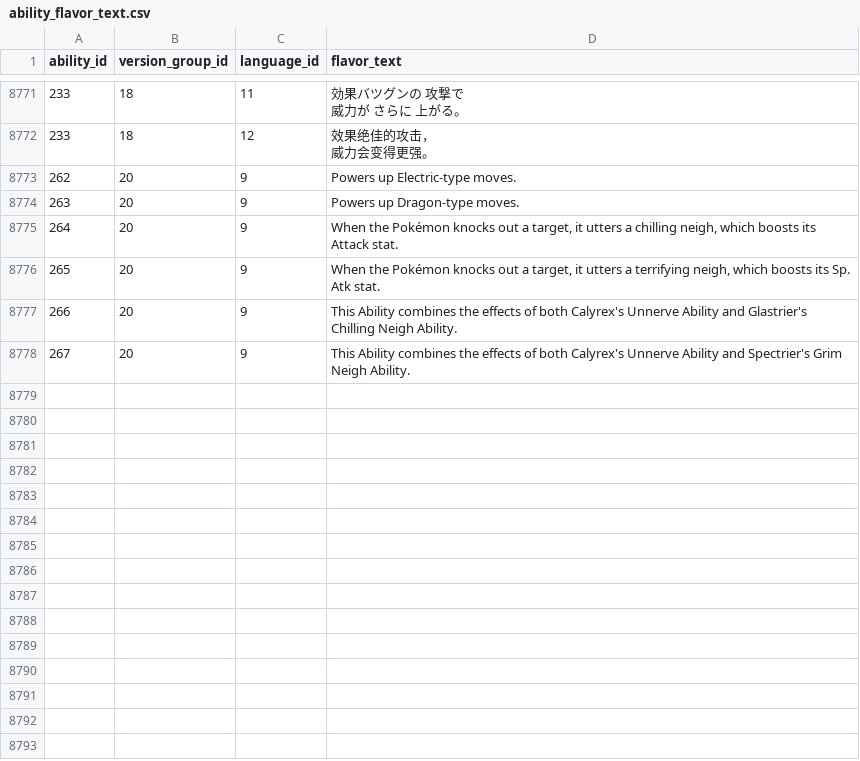
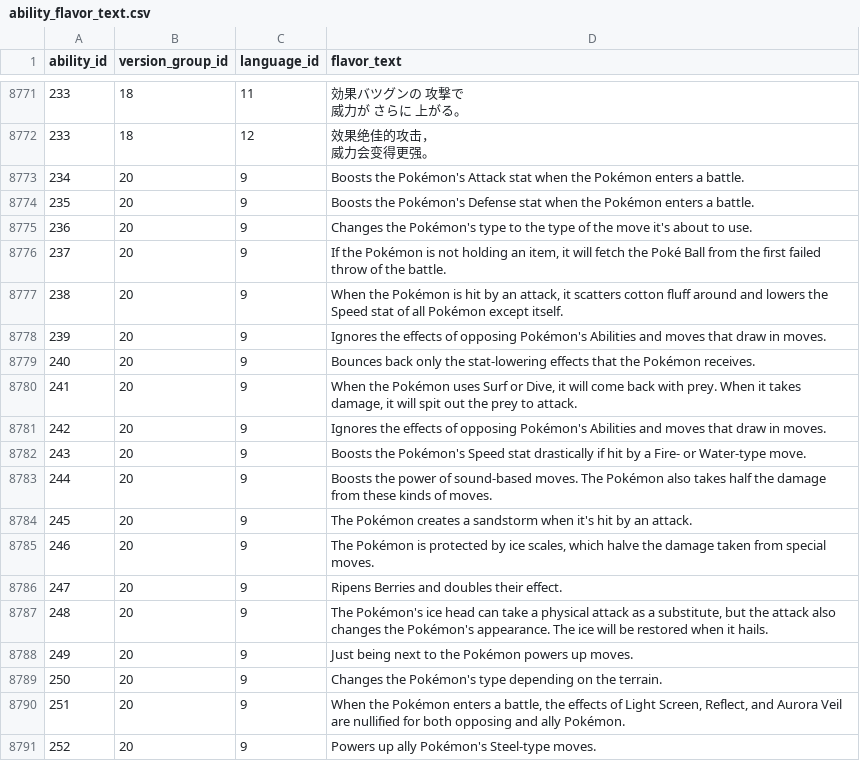
Before and after one commit to poketwo/pokedex, a CSV file: pokedex/data/csv/ability_flavor_text.csv, drawn as a sheet; only a part is shown, gaps mark what is left out; the shorter side is filled out with more unchanged rows; the diff covers the shown part only; the diff names each change by its address in the sheet, - before the commit and + after, or states it on an @@ line.

Commit message:
add gen8 + meltan abilities

```diff
--- a/pokedex/data/csv/ability_flavor_text.csv
+++ b/pokedex/data/csv/ability_flavor_text.csv
+row 8773: 234 | 20 | 9 | Boosts the Pokémon's Attack stat when the Pokémon enters a battle.
+row 8774: 235 | 20 | 9 | Boosts the Pokémon's Defense stat when the Pokémon enters a battle.
+row 8775: 236 | 20 | 9 | Changes the Pokémon's type to the type of the move it's about to use.
+row 8776: 237 | 20 | 9 | If the Pokémon is not holding an item, it will fetch the Poké Ball from the first failed throw of the battle.
+row 8777: 238 | 20 | 9 | When the Pokémon is hit by an attack, it scatters cotton fluff around and lowers the Speed stat of all Pokémon except itself.
+row 8778: 239 | 20 | 9 | Ignores the effects of opposing Pokémon's Abilities and moves that draw in moves.
+row 8779: 240 | 20 | 9 | Bounces back only the stat-lowering effects that the Pokémon receives.
+row 8780: 241 | 20 | 9 | When the Pokémon uses Surf or Dive, it will come back with prey. When it takes damage, it will spit out the prey to attack.
+row 8781: 242 | 20 | 9 | Ignores the effects of opposing Pokémon's Abilities and moves that draw in moves.
+row 8782: 243 | 20 | 9 | Boosts the Pokémon's Speed stat drastically if hit by a Fire- or Water-type move.
+row 8783: 244 | 20 | 9 | Boosts the power of sound-based moves. The Pokémon also takes half the damage from these kinds of moves.
+row 8784: 245 | 20 | 9 | The Pokémon creates a sandstorm when it's hit by an attack.
+row 8785: 246 | 20 | 9 | The Pokémon is protected by ice scales, which halve the damage taken from special moves.
+row 8786: 247 | 20 | 9 | Ripens Berries and doubles their effect.
+row 8787: 248 | 20 | 9 | The Pokémon's ice head can take a physical attack as a substitute, but the attack also changes the Pokémon's appearance. The ice will be restored when it hails.
+row 8788: 249 | 20 | 9 | Just being next to the Pokémon powers up moves.
+row 8789: 250 | 20 | 9 | Changes the Pokémon's type depending on the terrain.
+row 8790: 251 | 20 | 9 | When the Pokémon enters a battle, the effects of Light Screen, Reflect, and Aurora Veil are nullified for both opposing and ally Pokémon.
+row 8791: 252 | 20 | 9 | Powers up ally Pokémon's Steel-type moves.
```
Also changed, not shown: 9 added rows elsewhere in this file, pokedex/data/csv/abilities.csv, pokedex/data/csv/ability_names.csv, 4 other files.
